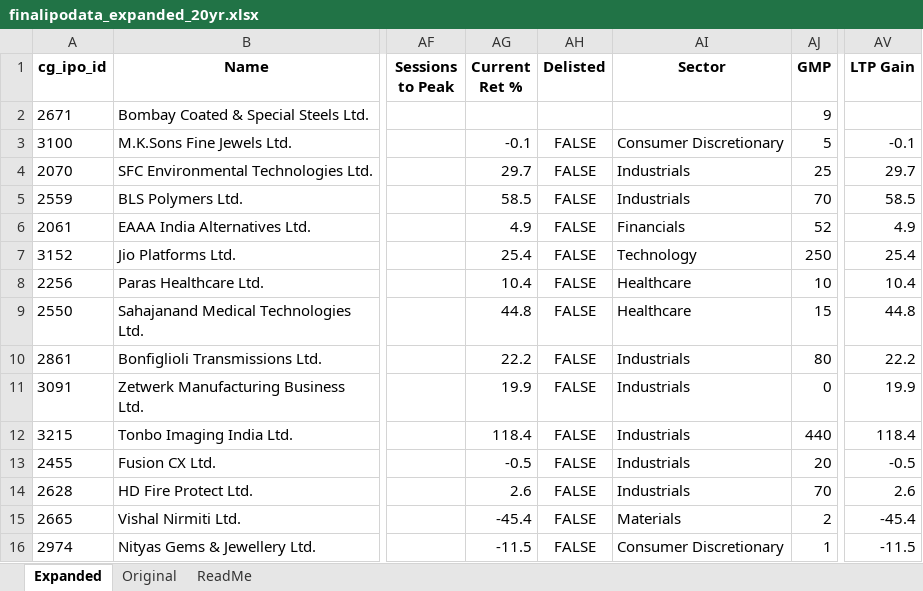
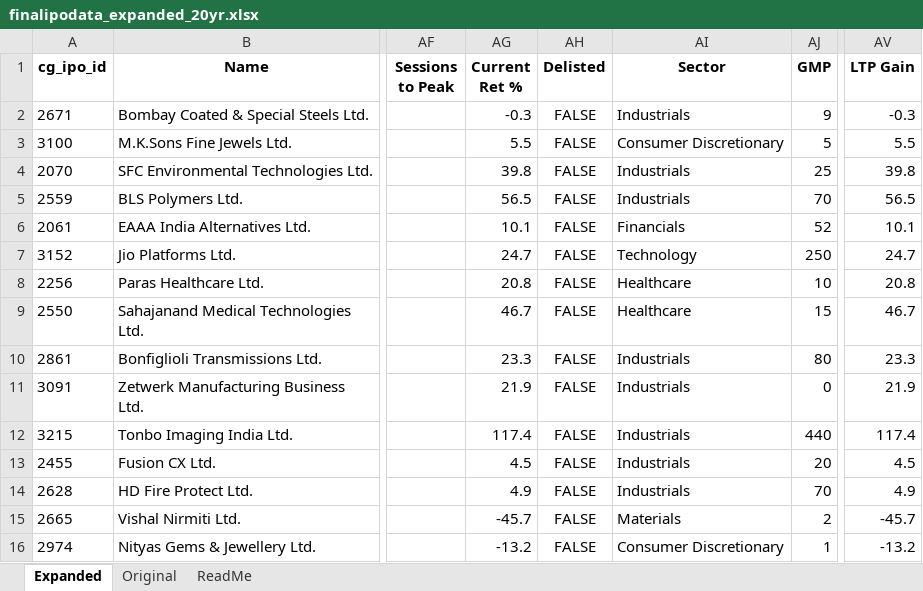
Before and after one commit to rohanbeingsocial/ipo-radar, an Excel workbook: ipodata/finalipodata_expanded_20yr.xlsx, sheet Expanded, drawn as a sheet; only a part is shown, gaps mark what is left out; values as stored, in another font and other column widths than the file's, no borders; the diff covers the shown part only; the diff names each change by its address in the sheet, - before the commit and + after, or states it on an @@ line.

```diff
--- a/ipodata/finalipodata_expanded_20yr.xlsx (sheet Expanded)
+++ b/ipodata/finalipodata_expanded_20yr.xlsx (sheet Expanded)
-AG2 (Current Ret %): (empty)
+AG2 (Current Ret %): -0.3
-AH2 (Delisted): (empty)
+AH2 (Delisted): FALSE
-AI2 (Sector): (empty)
+AI2 (Sector): Industrials
-AV2 (LTP Gain): (empty)
+AV2 (LTP Gain): -0.3
-AG3 (Current Ret %): -0.1
+AG3 (Current Ret %): 5.5
-AV3 (LTP Gain): -0.1
+AV3 (LTP Gain): 5.5
-AG4 (Current Ret %): 29.7
+AG4 (Current Ret %): 39.8
-AV4 (LTP Gain): 29.7
+AV4 (LTP Gain): 39.8
-AG5 (Current Ret %): 58.5
+AG5 (Current Ret %): 56.5
-AV5 (LTP Gain): 58.5
+AV5 (LTP Gain): 56.5
-AG6 (Current Ret %): 4.9
+AG6 (Current Ret %): 10.1
-AV6 (LTP Gain): 4.9
+AV6 (LTP Gain): 10.1
-AG7 (Current Ret %): 25.4
+AG7 (Current Ret %): 24.7
-AV7 (LTP Gain): 25.4
+AV7 (LTP Gain): 24.7
-AG8 (Current Ret %): 10.4
+AG8 (Current Ret %): 20.8
-AV8 (LTP Gain): 10.4
+AV8 (LTP Gain): 20.8
-AG9 (Current Ret %): 44.8
+AG9 (Current Ret %): 46.7
-AV9 (LTP Gain): 44.8
+AV9 (LTP Gain): 46.7
-AG10 (Current Ret %): 22.2
+AG10 (Current Ret %): 23.3
-AV10 (LTP Gain): 22.2
+AV10 (LTP Gain): 23.3
-AG11 (Current Ret %): 19.9
+AG11 (Current Ret %): 21.9
-AV11 (LTP Gain): 19.9
+AV11 (LTP Gain): 21.9
-AG12 (Current Ret %): 118.4
+AG12 (Current Ret %): 117.4
-AV12 (LTP Gain): 118.4
+AV12 (LTP Gain): 117.4
-AG13 (Current Ret %): -0.5
+AG13 (Current Ret %): 4.5
-AV13 (LTP Gain): -0.5
+AV13 (LTP Gain): 4.5
-AG14 (Current Ret %): 2.6
+AG14 (Current Ret %): 4.9
-AV14 (LTP Gain): 2.6
+AV14 (LTP Gain): 4.9
-AG15 (Current Ret %): -45.4
+AG15 (Current Ret %): -45.7
-AV15 (LTP Gain): -45.4
+AV15 (LTP Gain): -45.7
-AG16 (Current Ret %): -11.5
+AG16 (Current Ret %): -13.2
-AV16 (LTP Gain): -11.5
+AV16 (LTP Gain): -13.2
```
Also changed, not shown: 1 added row and 483 edited cells elsewhere in this sheet, ipodata/finalipodata.xlsx, 9 other files.
